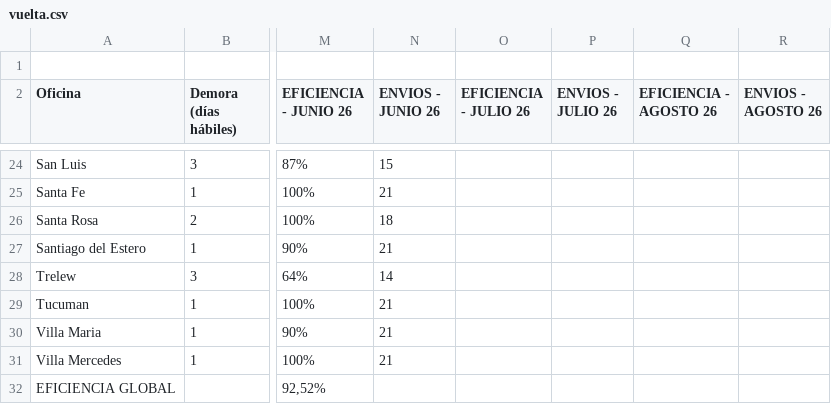
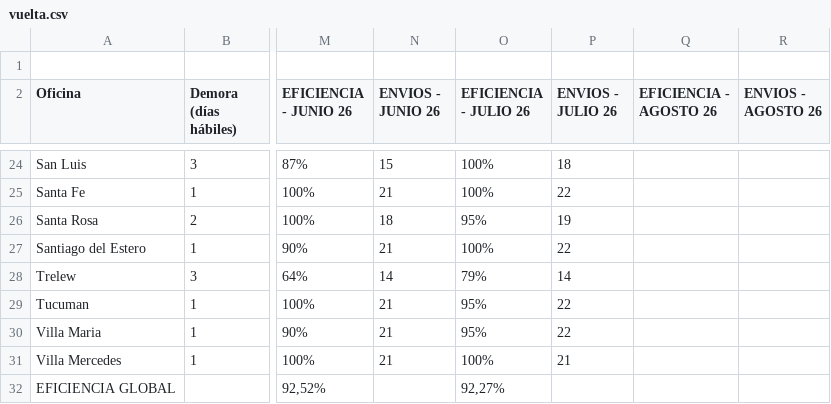
Before and after one commit to JToledo12/dashboard-logistica, a CSV file: vuelta.csv, drawn as a sheet; only a part is shown, gaps mark what is left out; the diff covers the shown part only; the diff names each change by its address in the sheet, - before the commit and + after, or states it on an @@ line.

```diff
--- a/vuelta.csv
+++ b/vuelta.csv
-O24:O25 (EFICIENCIA - JULIO 26): (empty)
+O24:O25 (EFICIENCIA - JULIO 26): 100%
-P24 (ENVIOS - JULIO 26): (empty)
+P24 (ENVIOS - JULIO 26): 18
-P25 (ENVIOS - JULIO 26): (empty)
+P25 (ENVIOS - JULIO 26): 22
-O26 (EFICIENCIA - JULIO 26): (empty)
+O26 (EFICIENCIA - JULIO 26): 95%
-P26 (ENVIOS - JULIO 26): (empty)
+P26 (ENVIOS - JULIO 26): 19
-O27 (EFICIENCIA - JULIO 26): (empty)
+O27 (EFICIENCIA - JULIO 26): 100%
-P27 (ENVIOS - JULIO 26): (empty)
+P27 (ENVIOS - JULIO 26): 22
-O28 (EFICIENCIA - JULIO 26): (empty)
+O28 (EFICIENCIA - JULIO 26): 79%
-P28 (ENVIOS - JULIO 26): (empty)
+P28 (ENVIOS - JULIO 26): 14
-O29:O30 (EFICIENCIA - JULIO 26): (empty)
+O29:O30 (EFICIENCIA - JULIO 26): 95%
-P29:P30 (ENVIOS - JULIO 26): (empty)
+P29:P30 (ENVIOS - JULIO 26): 22
-O31 (EFICIENCIA - JULIO 26): (empty)
+O31 (EFICIENCIA - JULIO 26): 100%
-P31 (ENVIOS - JULIO 26): (empty)
+P31 (ENVIOS - JULIO 26): 21
-O32 (EFICIENCIA - JULIO 26): (empty)
+O32 (EFICIENCIA - JULIO 26): 92,27%
```
Also changed, not shown: 42 edited cells elsewhere in this file.
